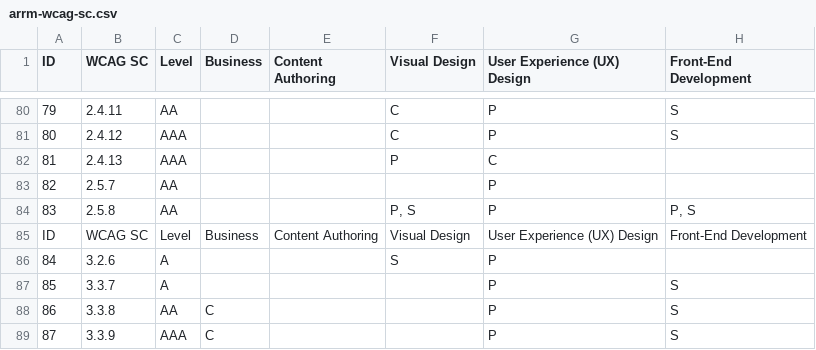
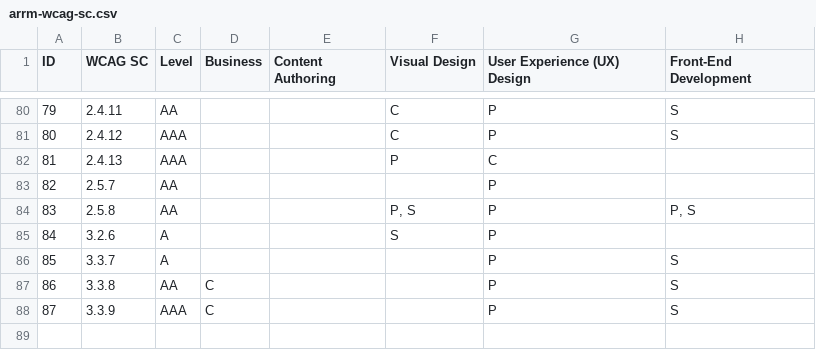
Before and after one commit to w3c/wai-arrm, a CSV file: _data/arrm/arrm-wcag-sc.csv, drawn as a sheet; only a part is shown, gaps mark what is left out; the diff names each change by its address in the sheet, - before the commit and + after, or states it on an @@ line.

Commit message:
Fix CSV formatting and restore original content

```diff
--- a/_data/arrm/arrm-wcag-sc.csv
+++ b/_data/arrm/arrm-wcag-sc.csv
-row 85: ID | WCAG SC | Level | Business | Content Authoring | Visual Design | User Experience (UX) Design | Front-End Development
```
